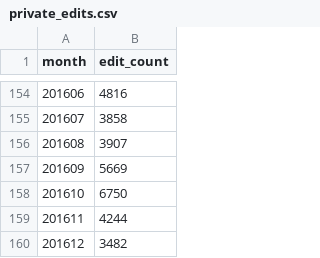
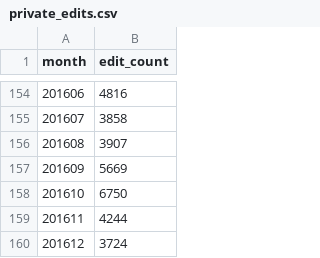
Before and after one commit to adamwight/wmf-open-editing, a CSV file: private_edits.csv, drawn as a sheet; only a part is shown, gaps mark what is left out.

```diff
--- a/private_edits.csv
+++ b/private_edits.csv
@@ -159,2 +159,2 @@ month	edit_count
 201611	4244
-201612	3482
+201612	3724
```
Also changed, not shown: public_edits.csv, 2 other files.
